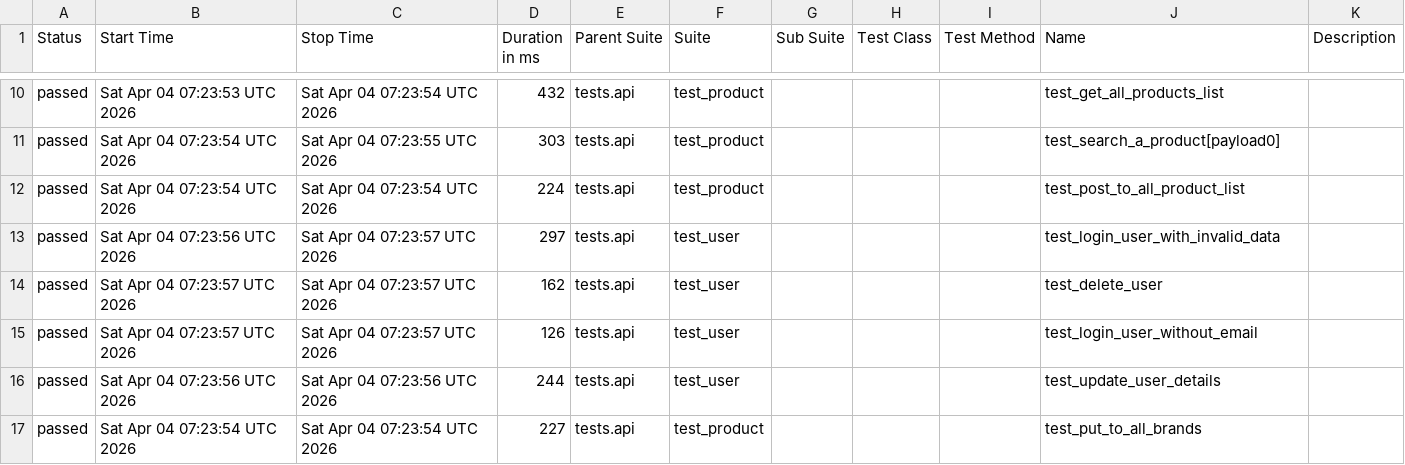
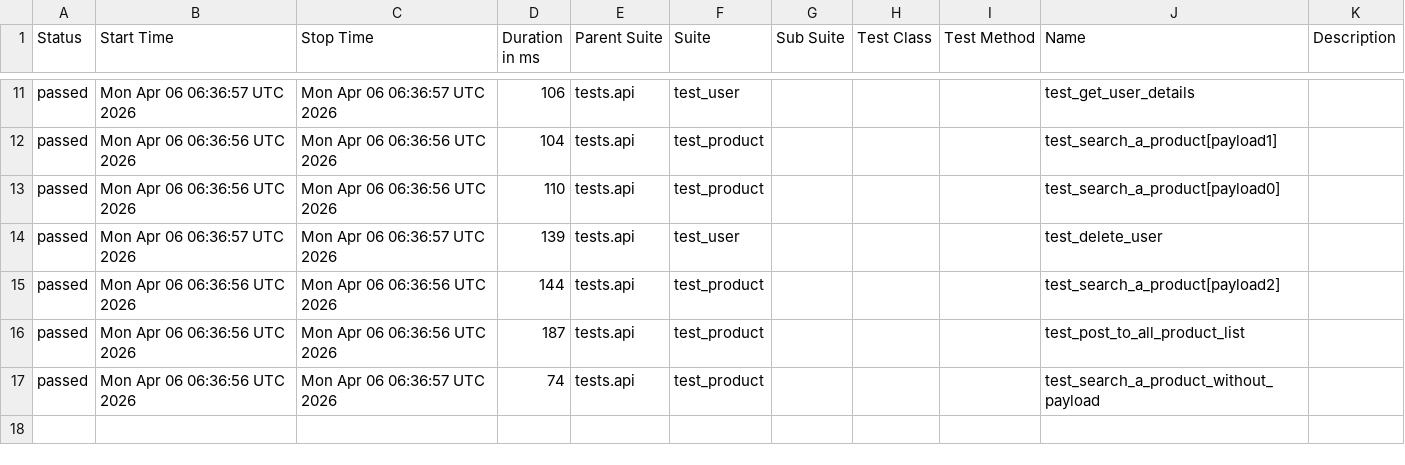
Before and after one commit to zia-kayani/AutomationExercise, a CSV file: api/data/suites.csv, drawn as a sheet; only a part is shown, gaps mark what is left out; the diff covers the shown part only.

```diff
--- a/api/data/suites.csv
+++ b/api/data/suites.csv
@@ -10,8 +11,7 @@
-"passed","Sat Apr 04 07:23:53 UTC 2026","Sat Apr 04 07:23:54 UTC 2026","432","tests.api","test_product","","","","test_get_all_products_list",""
-"passed","Sat Apr 04 07:23:54 UTC 2026","Sat Apr 04 07:23:55 UTC 2026","303","tests.api","test_product","","","","test_search_a_product[payload0]",""
-"passed","Sat Apr 04 07:23:54 UTC 2026","Sat Apr 04 07:23:54 UTC 2026","224","tests.api","test_product","","","","test_post_to_all_product_list",""
-"passed","Sat Apr 04 07:23:56 UTC 2026","Sat Apr 04 07:23:57 UTC 2026","297","tests.api","test_user","","","","test_login_user_with_invalid_data",""
-"passed","Sat Apr 04 07:23:57 UTC 2026","Sat Apr 04 07:23:57 UTC 2026","162","tests.api","test_user","","","","test_delete_user",""
-"passed","Sat Apr 04 07:23:57 UTC 2026","Sat Apr 04 07:23:57 UTC 2026","126","tests.api","test_user","","","","test_login_user_without_email",""
-"passed","Sat Apr 04 07:23:56 UTC 2026","Sat Apr 04 07:23:56 UTC 2026","244","tests.api","test_user","","","","test_update_user_details",""
-"passed","Sat Apr 04 07:23:54 UTC 2026","Sat Apr 04 07:23:54 UTC 2026","227","tests.api","test_product","","","","test_put_to_all_brands",""
+"passed","Mon Apr 06 06:36:57 UTC 2026","Mon Apr 06 06:36:57 UTC 2026","106","tests.api","test_user","","","","test_get_user_details",""
+"passed","Mon Apr 06 06:36:56 UTC 2026","Mon Apr 06 06:36:56 UTC 2026","104","tests.api","test_product","","","","test_search_a_product[payload1]",""
+"passed","Mon Apr 06 06:36:56 UTC 2026","Mon Apr 06 06:36:56 UTC 2026","110","tests.api","test_product","","","","test_search_a_product[payload0]",""
+"passed","Mon Apr 06 06:36:57 UTC 2026","Mon Apr 06 06:36:57 UTC 2026","139","tests.api","test_user","","","","test_delete_user",""
+"passed","Mon Apr 06 06:36:56 UTC 2026","Mon Apr 06 06:36:56 UTC 2026","144","tests.api","test_product","","","","test_search_a_product[payload2]",""
+"passed","Mon Apr 06 06:36:56 UTC 2026","Mon Apr 06 06:36:56 UTC 2026","187","tests.api","test_product","","","","test_post_to_all_product_list",""
+"passed","Mon Apr 06 06:36:56 UTC 2026","Mon Apr 06 06:36:57 UTC 2026","74","tests.api","test_product","","","","test_search_a_product_without_payload",""
```
Also changed, not shown: 1 added row and 32 edited cells elsewhere in this file, 46 other files.
